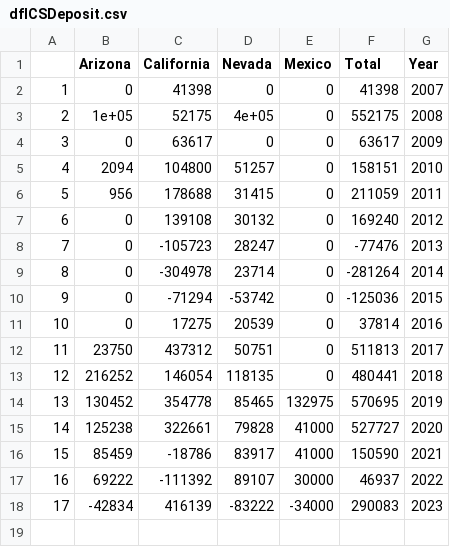
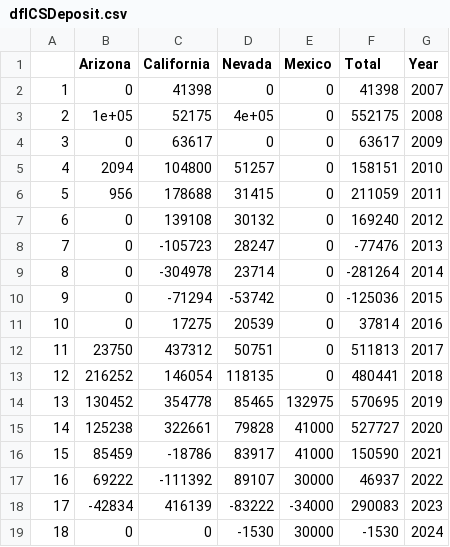
Before and after one commit to dzeke/ColoradoRiverCollaborate, a CSV file: LakeMeadWaterConservationProgramAnalysis/ICS/dfICSDeposit.csv, drawn as a sheet.

```diff
--- a/LakeMeadWaterConservationProgramAnalysis/ICS/dfICSDeposit.csv
+++ b/LakeMeadWaterConservationProgramAnalysis/ICS/dfICSDeposit.csv
@@ -18 +18,2 @@
 "17",-42834,416139,-83222,-34000,290083,2023
+"18",0,0,-1530,30000,-1530,2024
```
Also changed, not shown: LakeMeadWaterConservationProgramAnalysis/ICS/dfICSBalanceMelt.csv, LakeMeadWaterConservationProgramAnalysis/ICS/dfICSDepositMelt.csv, 5 other files.
